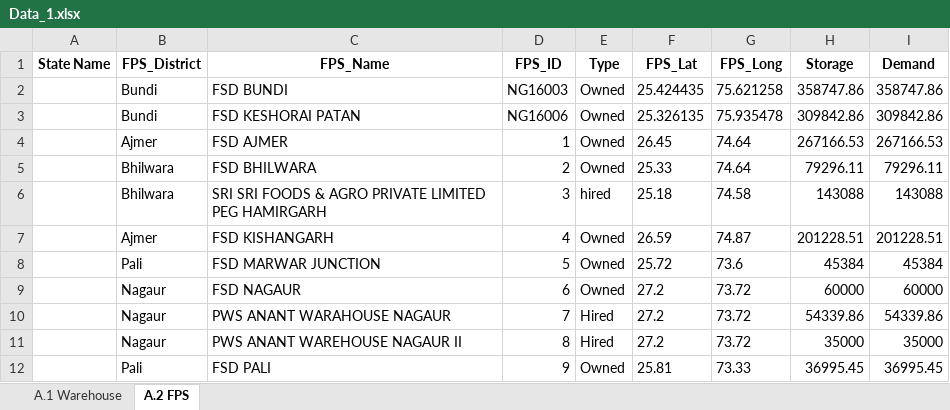
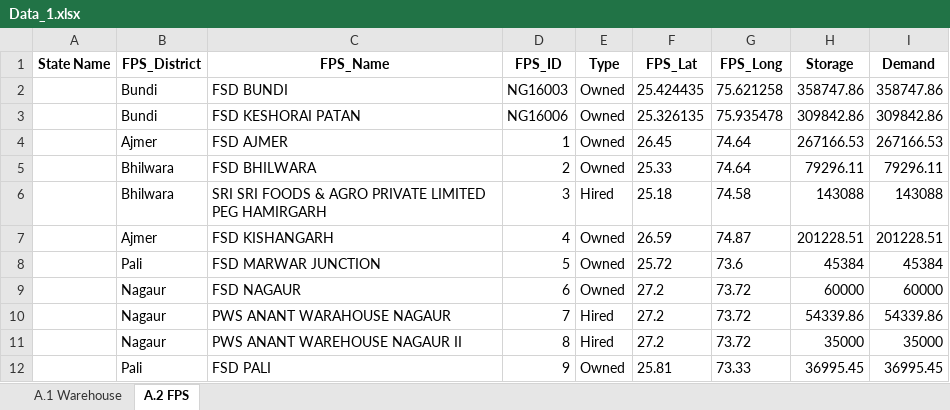
Before and after one commit to psltool3/RJ_Proc-Updated-New-, an Excel workbook: pds_admin_raj/Backend/Backend/Data_1.xlsx, sheet A.2 FPS, drawn as a sheet; only a part is shown; values as stored, in another font and other column widths than the file's, no borders; the diff names each change by its address in the sheet, - before the commit and + after, or states it on an @@ line.

```diff
--- a/pds_admin_raj/Backend/Backend/Data_1.xlsx (sheet A.2 FPS)
+++ b/pds_admin_raj/Backend/Backend/Data_1.xlsx (sheet A.2 FPS)
-E6 (Type): hired
+E6 (Type): Hired
```
Also changed, not shown: pds_admin_raj/Backend/Backend/Result_Sheet.xlsx, pds_admin_raj/Backend/Backend/Result_Sheet12.xlsx, 18 other files.
